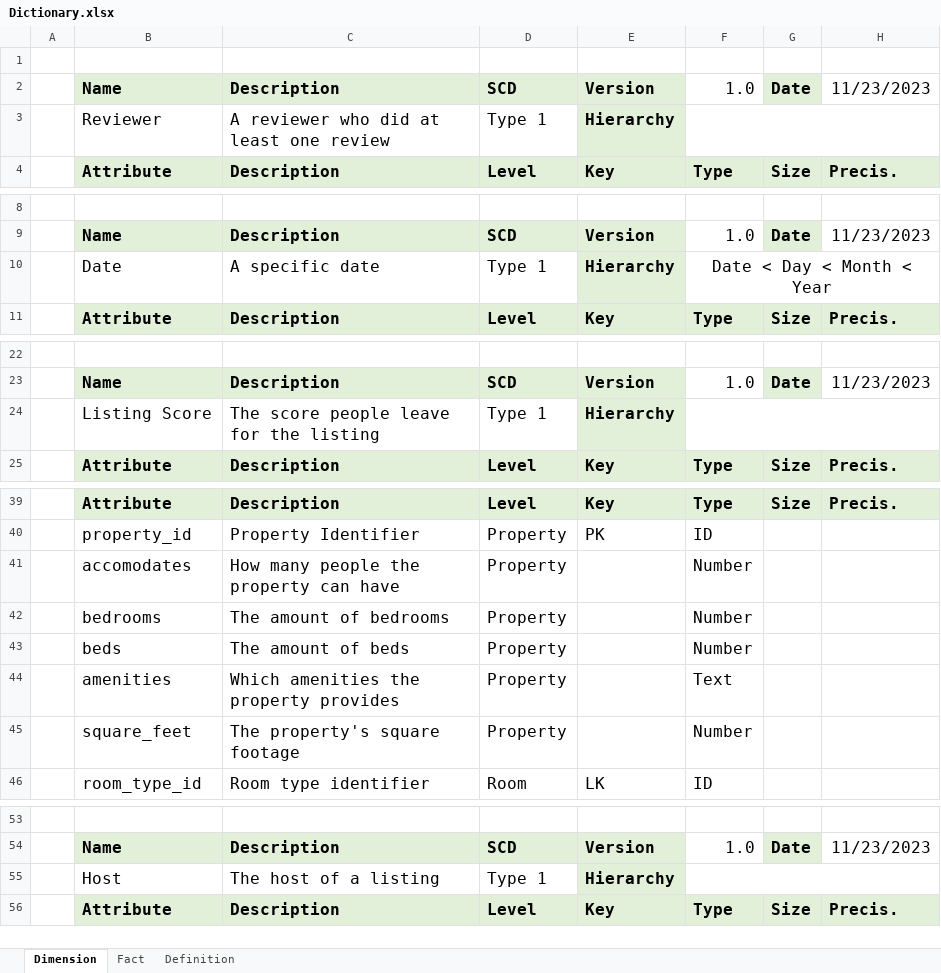
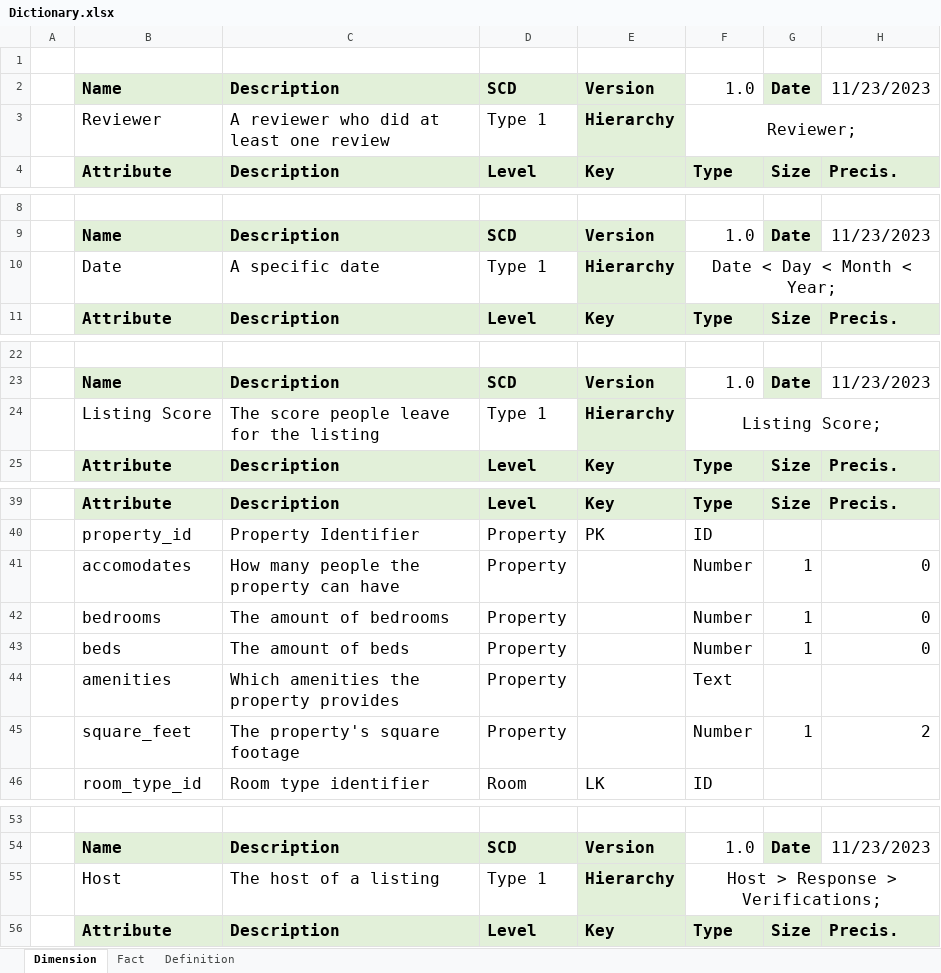
Before and after one commit to diogof19/AID-PROJ, an Excel workbook: Dictionary.xlsx, sheet Dimension, drawn as a sheet; only a part is shown, gaps mark what is left out; values as stored, in another font and other column widths than the file's, no borders; the diff covers the shown part only; the diff names each change by its address in the sheet, - before the commit and + after, or states it on an @@ line.

```diff
--- a/Dictionary.xlsx (sheet Dimension)
+++ b/Dictionary.xlsx (sheet Dimension)
-F3: (empty)
+F3: Reviewer;
-F10: Date < Day < Month < Year
+F10: Date < Day < Month < Year;
-F24: (empty)
+F24: Listing Score;
-G41:G43: (empty)
+G41:G43: 1
-H41:H43: (empty)
+H41:H43: 0
-G45: (empty)
+G45: 1
-H45: (empty)
+H45: 2
-F55: (empty)
+F55: Host > Response > Verifications;
```
Also changed, not shown: 26 added rows elsewhere in this sheet, sheet Fact.
